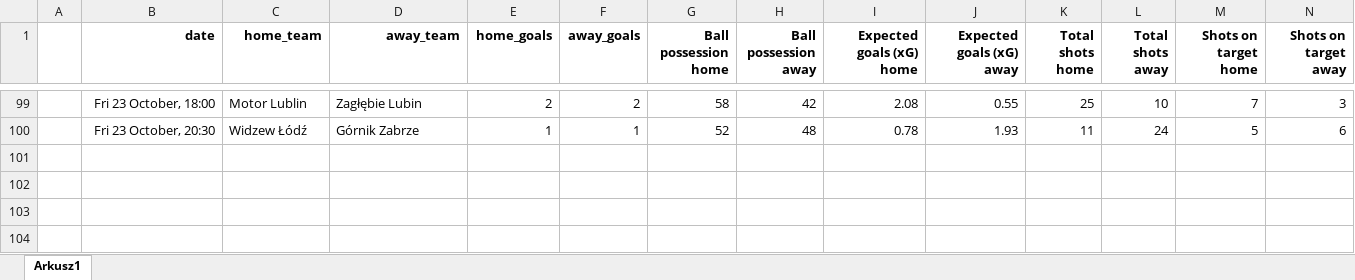
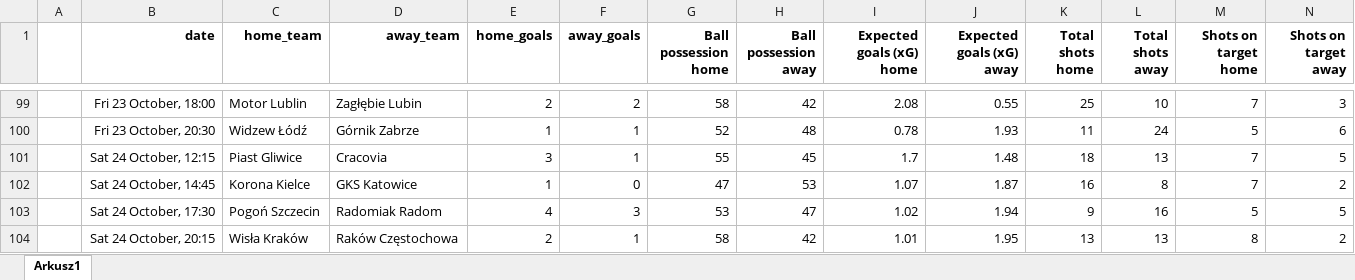
Before and after one commit to kwiatek0011/football-leagues-dashboard, an Excel workbook: Ekstraklasa 2026-2027.xlsx, sheet Arkusz1, drawn as a sheet; only a part is shown, gaps mark what is left out; values as stored, in another font and other column widths than the file's, no borders; rows hold the shown columns only; the diff names each change by its address in the sheet, - before the commit and + after, or states it on an @@ line.

```diff
--- a/Ekstraklasa 2026-2027.xlsx (sheet Arkusz1)
+++ b/Ekstraklasa 2026-2027.xlsx (sheet Arkusz1)
+row 101:  | Sat 24 October, 12:15 | Piast Gliwice | Cracovia | 3 | 1 | 55 | 45 | 1.7 | 1.48 | 18 | 13 | 7 | 5
+row 102:  | Sat 24 October, 14:45 | Korona Kielce | GKS Katowice | 1 | 0 | 47 | 53 | 1.07 | 1.87 | 16 | 8 | 7 | 2
+row 103:  | Sat 24 October, 17:30 | Pogoń Szczecin | Radomiak Radom | 4 | 3 | 53 | 47 | 1.02 | 1.94 | 9 | 16 | 5 | 5
+row 104:  | Sat 24 October, 20:15 | Wisła Kraków | Raków Częstochowa | 2 | 1 | 58 | 42 | 1.01 | 1.95 | 13 | 13 | 8 | 2
```
Also changed, not shown: Bundesliga 26-27.xlsx, Premier League 2026-2027.xlsx.
